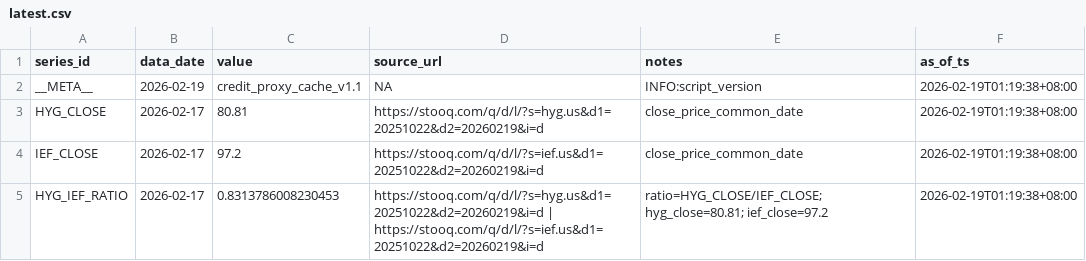
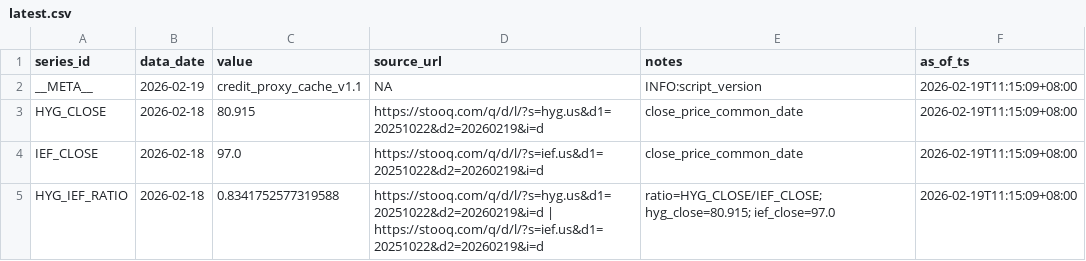
Before and after one commit to Joseph-Chou911/fred-cache, a CSV file: credit_proxy_cache/latest.csv, drawn as a sheet.

```diff
--- a/credit_proxy_cache/latest.csv
+++ b/credit_proxy_cache/latest.csv
@@ -1,5 +1,5 @@
 series_id,data_date,value,source_url,notes,as_of_ts
-__META__,2026-02-19,credit_proxy_cache_v1.1,NA,INFO:script_version,2026-02-19T01:19:38+08:00
-HYG_CLOSE,2026-02-17,80.81,https://stooq.com/q/d/l/?s=hyg.us&d1=20251022&d2=20260219&i=d,close_price_common_date,2026-02-19T01:19:38+08:00
-IEF_CLOSE,2026-02-17,97.2,https://stooq.com/q/d/l/?s=ief.us&d1=20251022&d2=20260219&i=d,close_price_common_date,2026-02-19T01:19:38+08:00
-HYG_IEF_RATIO,2026-02-17,0.8313786008230453,https://stooq.com/q/d/l/?s=hyg.us&d1=20251022&d2=20260219&i=d | https://stooq.com/q/d/l/?s=ief.us&d1=20251022&d2=20260219&i=d,ratio=HYG_CLOSE/IEF_CLOSE; hyg_close=80.81; ief_close=97.2,2026-02-19T01:19:38+08:00
+__META__,2026-02-19,credit_proxy_cache_v1.1,NA,INFO:script_version,2026-02-19T11:15:09+08:00
+HYG_CLOSE,2026-02-18,80.915,https://stooq.com/q/d/l/?s=hyg.us&d1=20251022&d2=20260219&i=d,close_price_common_date,2026-02-19T11:15:09+08:00
+IEF_CLOSE,2026-02-18,97.0,https://stooq.com/q/d/l/?s=ief.us&d1=20251022&d2=20260219&i=d,close_price_common_date,2026-02-19T11:15:09+08:00
+HYG_IEF_RATIO,2026-02-18,0.8341752577319588,https://stooq.com/q/d/l/?s=hyg.us&d1=20251022&d2=20260219&i=d | https://stooq.com/q/d/l/?s=ief.us&d1=20251022&d2=20260219&i=d,ratio=HYG_CLOSE/IEF_CLOSE; hyg_close=80.915; ief_close=97.0,2026-02-19T11:15:09+08:00
```
Also changed, not shown: 2 other files.
